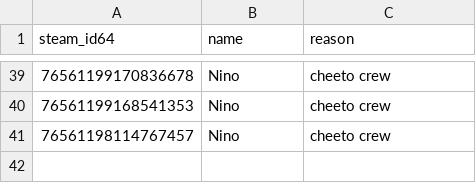
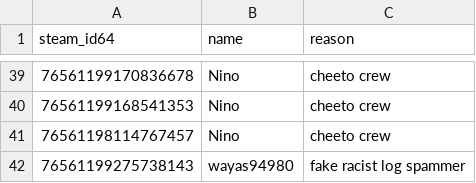
Before and after one commit to Arie/serveme, a CSV file: doc/banned_steam_ids.csv, drawn as a sheet; only a part is shown, gaps mark what is left out; the diff names each change by its address in the sheet, - before the commit and + after, or states it on an @@ line.

Commit message:
Another alt

```diff
--- a/doc/banned_steam_ids.csv
+++ b/doc/banned_steam_ids.csv
+row 42: 76561199275738143 | wayas94980 | fake racist log spammer
```
